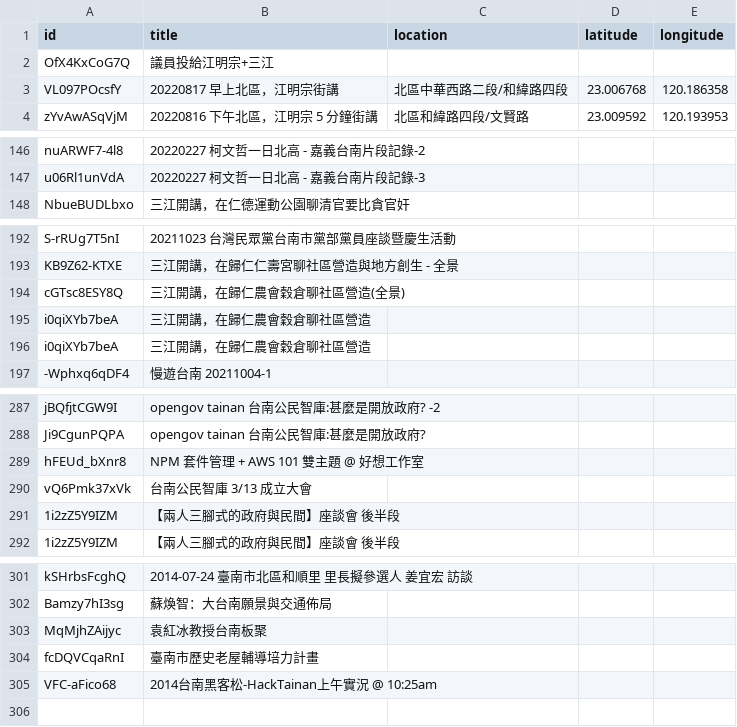
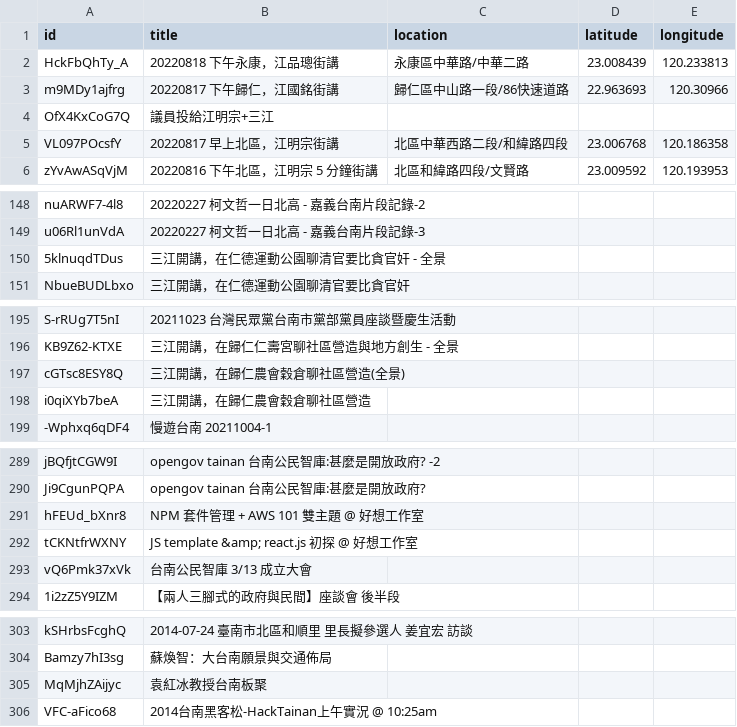
Before and after one commit to kiang/tainan.olc.tw, a CSV file: docs/json/youtube/list.csv, drawn as a sheet; only a part is shown, gaps mark what is left out; removed rows and columns are numbered as before the commit, all else as after; the diff names each change by its address in the sheet, - before the commit and + after, or states it on an @@ line.

Commit message:
update youtube

```diff
--- a/docs/json/youtube/list.csv
+++ b/docs/json/youtube/list.csv
+row 2: HckFbQhTy_A | 20220818 下午永康，江品璁街講 | 永康區中華路/中華二路 | 23.008439 | 120.233813
+row 3: m9MDy1ajfrg | 20220817 下午歸仁，江國銘街講 | 歸仁區中山路一段/86快速道路 | 22.963693 | 120.30966
+row 150: 5klnuqdTDus | 三江開講，在仁德運動公園聊清官要比貪官奸 - 全景
-row 195: i0qiXYb7beA | 三江開講，在歸仁農會穀倉聊社區營造
+row 292: tCKNtfrWXNY | JS template &amp; react.js 初探 @ 好想工作室
-row 291: 1i2zZ5Y9IZM | 【兩人三腳式的政府與民間】座談會 後半段
-row 304: fcDQVCqaRnI | 臺南市歷史老屋輔導培力計畫
```
Also changed, not shown: 11 other files.
